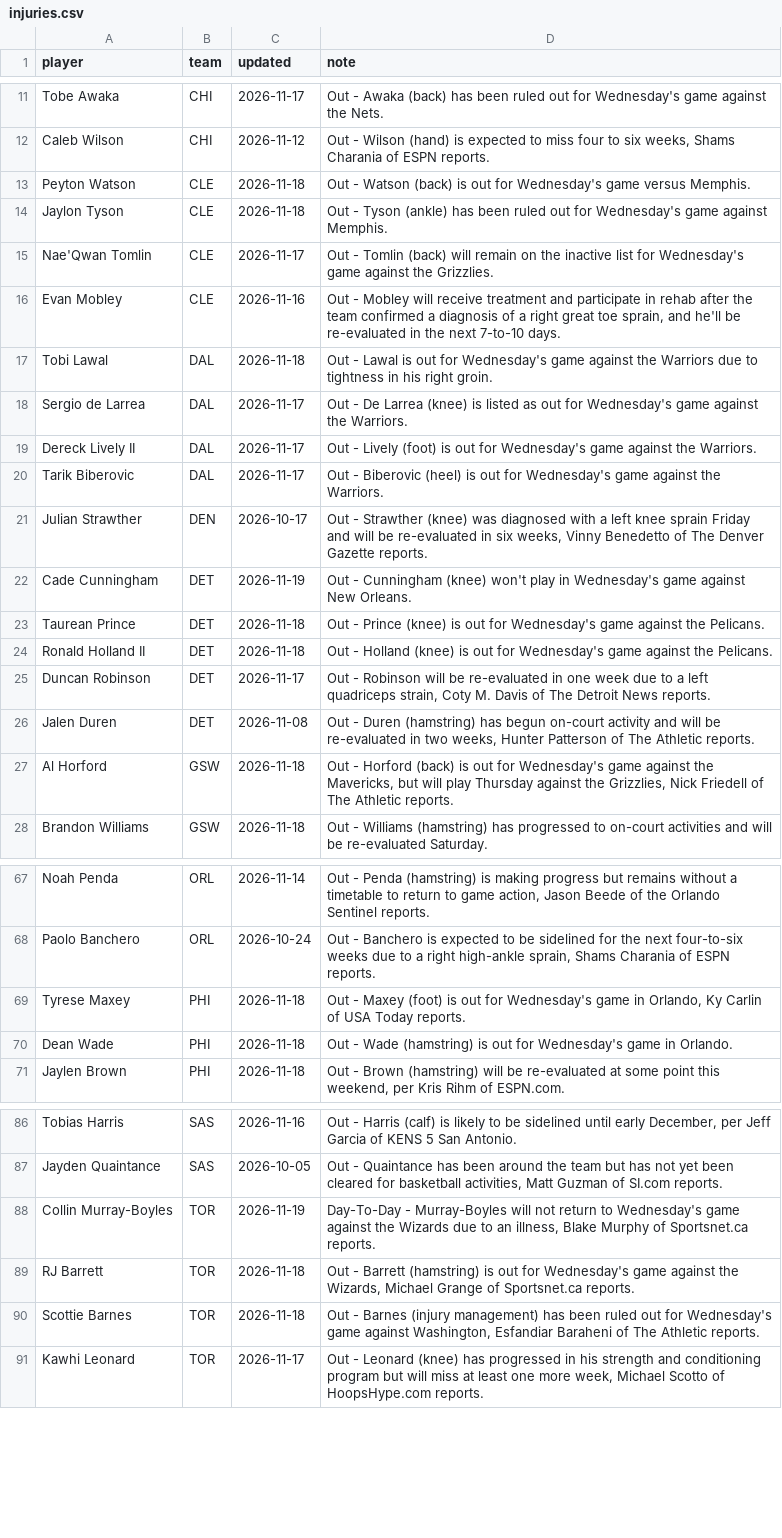
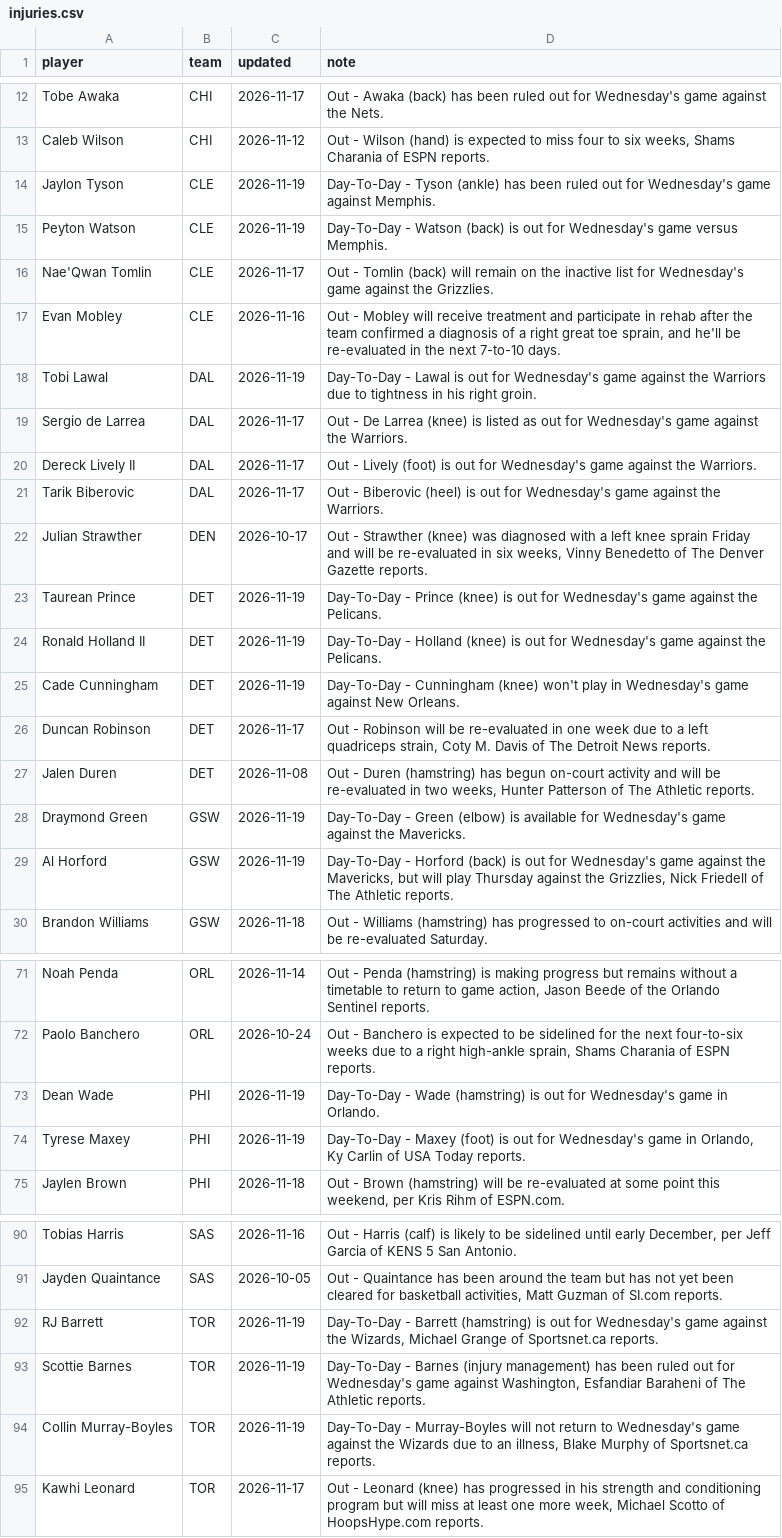
Before and after one commit to sreekeyyunni/nba-ledger-se, a CSV file: pipeline/data/injuries.csv, drawn as a sheet; only a part is shown, gaps mark what is left out; the diff covers the shown part only.

```diff
--- a/pipeline/data/injuries.csv
+++ b/pipeline/data/injuries.csv
@@ -12,7 +13,7 @@ Tobe Awaka,CHI,2026-11-17,Out - Awaka (back) has been ruled out for Wednesday's
 Caleb Wilson,CHI,2026-11-12,"Out - Wilson (hand) is expected to miss four to six weeks, Shams Charania of ESPN reports."
-Peyton Watson,CLE,2026-11-18,Out - Watson (back) is out for Wednesday's game versus Memphis.
-Jaylon Tyson,CLE,2026-11-18,Out - Tyson (ankle) has been ruled out for Wednesday's game against Memphis.
+Jaylon Tyson,CLE,2026-11-19,Day-To-Day - Tyson (ankle) has been ruled out for Wednesday's game against Memphis.
+Peyton Watson,CLE,2026-11-19,Day-To-Day - Watson (back) is out for Wednesday's game versus Memphis.
 Nae'Qwan Tomlin,CLE,2026-11-17,Out - Tomlin (back) will remain on the inactive list for Wednesday's game against the Grizzlies.
 Evan Mobley,CLE,2026-11-16,"Out - Mobley will receive treatment and participate in rehab after the team confirmed a diagnosis of a right great toe sprain, and he'll be re-evaluated in the next 7-to-10 days."
-Tobi Lawal,DAL,2026-11-18,Out - Lawal is out for Wednesday's game against the Warriors due to tightness in his right groin.
+Tobi Lawal,DAL,2026-11-19,Day-To-Day - Lawal is out for Wednesday's game against the Warriors due to tightness in his right groin.
 Sergio de Larrea,DAL,2026-11-17,Out - De Larrea (knee) is listed as out for Wednesday's game against the Warriors.
@@ -21,8 +22,9 @@ Tarik Biberovic,DAL,2026-11-17,Out - Biberovic (heel) is out for Wednesday's gam
 Julian Strawther,DEN,2026-10-17,"Out - Strawther (knee) was diagnosed with a left knee sprain Friday and will be re-evaluated in six weeks, Vinny Benedetto of The Denver Gazette reports."
-Cade Cunningham,DET,2026-11-19,Out - Cunningham (knee) won't play in Wednesday's game against New Orleans.
-Taurean Prince,DET,2026-11-18,Out - Prince (knee) is out for Wednesday's game against the Pelicans.
-Ronald Holland II,DET,2026-11-18,Out - Holland (knee) is out for Wednesday's game against the Pelicans.
+Taurean Prince,DET,2026-11-19,Day-To-Day - Prince (knee) is out for Wednesday's game against the Pelicans.
+Ronald Holland II,DET,2026-11-19,Day-To-Day - Holland (knee) is out for Wednesday's game against the Pelicans.
+Cade Cunningham,DET,2026-11-19,Day-To-Day - Cunningham (knee) won't play in Wednesday's game against New Orleans.
 Duncan Robinson,DET,2026-11-17,"Out - Robinson will be re-evaluated in one week due to a left quadriceps strain, Coty M. Davis of The Detroit News reports."
 Jalen Duren,DET,2026-11-08,"Out - Duren (hamstring) has begun on-court activity and will be re-evaluated in two weeks, Hunter Patterson of The Athletic reports."
-Al Horford,GSW,2026-11-18,"Out - Horford (back) is out for Wednesday's game against the Mavericks, but will play Thursday against the Grizzlies, Nick Friedell of The Athletic reports."
+Draymond Green,GSW,2026-11-19,Day-To-Day - Green (elbow) is available for Wednesday's game against the Mavericks.
+Al Horford,GSW,2026-11-19,"Day-To-Day - Horford (back) is out for Wednesday's game against the Mavericks, but will play Thursday against the Grizzlies, Nick Friedell of The Athletic reports."
 Brandon Williams,GSW,2026-11-18,Out - Williams (hamstring) has progressed to on-court activities and will be re-evaluated Saturday.
@@ -68,4 +72,4 @@ Noah Penda,ORL,2026-11-14,"Out - Penda (hamstring) is making progress but remain
 Paolo Banchero,ORL,2026-10-24,"Out - Banchero is expected to be sidelined for the next four-to-six weeks due to a right high-ankle sprain, Shams Charania of ESPN reports."
-Tyrese Maxey,PHI,2026-11-18,"Out - Maxey (foot) is out for Wednesday's game in Orlando, Ky Carlin of USA Today reports."
-Dean Wade,PHI,2026-11-18,Out - Wade (hamstring) is out for Wednesday's game in Orlando.
+Dean Wade,PHI,2026-11-19,Day-To-Day - Wade (hamstring) is out for Wednesday's game in Orlando.
+Tyrese Maxey,PHI,2026-11-19,"Day-To-Day - Maxey (foot) is out for Wednesday's game in Orlando, Ky Carlin of USA Today reports."
 Jaylen Brown,PHI,2026-11-18,"Out - Brown (hamstring) will be re-evaluated at some point this weekend, per Kris Rihm of ESPN.com."
@@ -87,5 +91,5 @@ Tobias Harris,SAS,2026-11-16,"Out - Harris (calf) is likely to be sidelined unti
 Jayden Quaintance,SAS,2026-10-05,"Out - Quaintance has been around the team but has not yet been cleared for basketball activities, Matt Guzman of SI.com reports."
+RJ Barrett,TOR,2026-11-19,"Day-To-Day - Barrett (hamstring) is out for Wednesday's game against the Wizards, Michael Grange of Sportsnet.ca reports."
+Scottie Barnes,TOR,2026-11-19,"Day-To-Day - Barnes (injury management) has been ruled out for Wednesday's game against Washington, Esfandiar Baraheni of The Athletic reports."
 Collin Murray-Boyles,TOR,2026-11-19,"Day-To-Day - Murray-Boyles will not return to Wednesday's game against the Wizards due to an illness, Blake Murphy of Sportsnet.ca reports."
-RJ Barrett,TOR,2026-11-18,"Out - Barrett (hamstring) is out for Wednesday's game against the Wizards, Michael Grange of Sportsnet.ca reports."
-Scottie Barnes,TOR,2026-11-18,"Out - Barnes (injury management) has been ruled out for Wednesday's game against Washington, Esfandiar Baraheni of The Athletic reports."
 Kawhi Leonard,TOR,2026-11-17,"Out - Leonard (knee) has progressed in his strength and conditioning program but will miss at least one more week, Michael Scotto of HoopsHype.com reports."
```
Also changed, not shown: 5 added rows, 2 removed rows and 10 edited cells elsewhere in this file, data/live_values.csv, data/predictions.csv, 8 other files.
